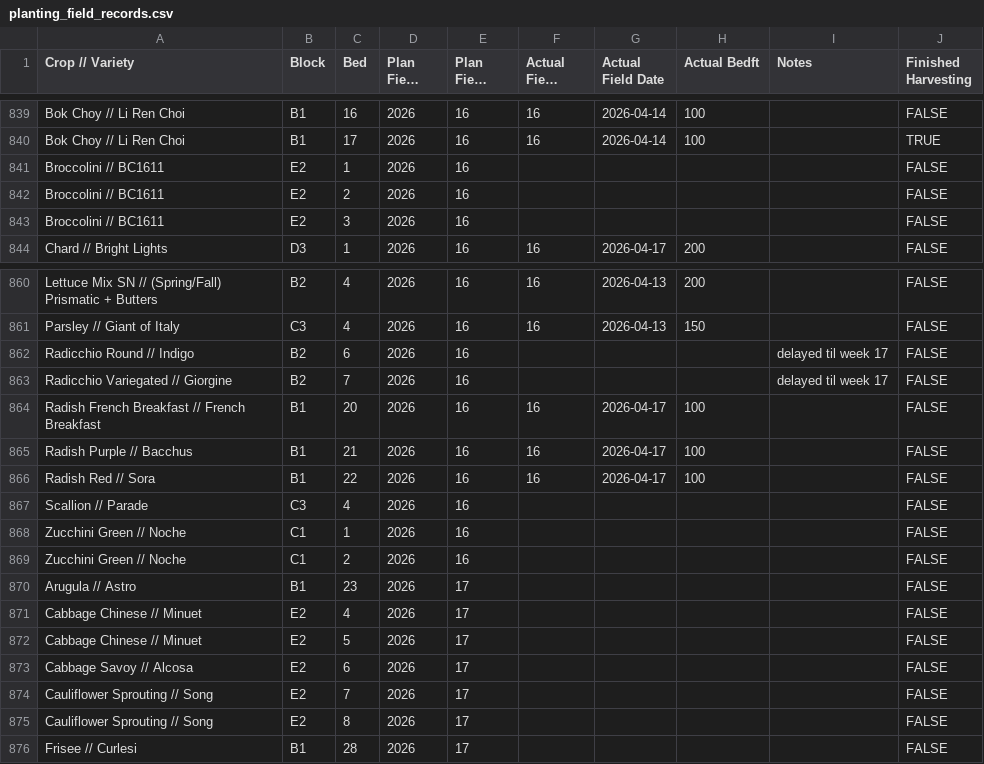
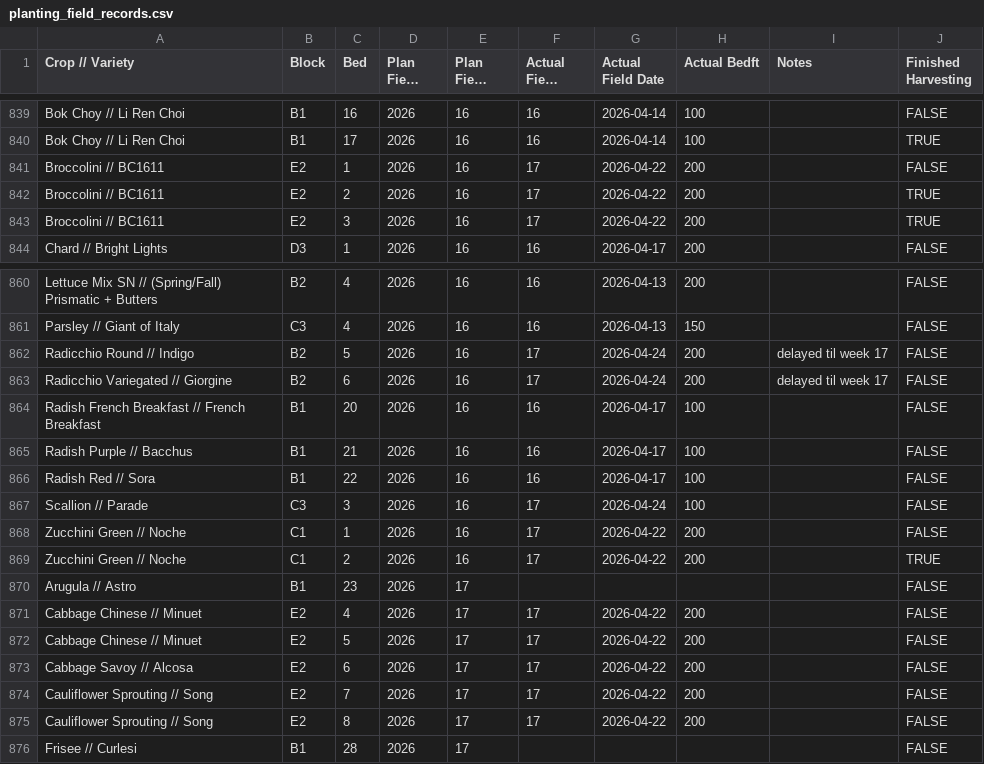
Before and after one commit to MrAllatta/farm, a CSV file: data/live_import_bundle/crop-plan/year_2023/planting_field_records.csv, drawn as a sheet; only a part is shown, gaps mark what is left out; long unchanged cells end in ….

```diff
--- a/data/live_import_bundle/crop-plan/year_2023/planting_field_records.csv
+++ b/data/live_import_bundle/crop-plan/year_2023/planting_field_records.csv
@@ -840,5 +840,5 @@ Bok Choy // Li Ren Choi,B1,16,2026,16,16,2026-04-14,100,,FALSE
 Bok Choy // Li Ren Choi,B1,17,2026,16,16,2026-04-14,100,,TRUE
-Broccolini // BC1611,E2,1,2026,16,,,,,FALSE
-Broccolini // BC1611,E2,2,2026,16,,,,,FALSE
-Broccolini // BC1611,E2,3,2026,16,,,,,FALSE
+Broccolini // BC1611,E2,1,2026,16,17,2026-04-22,200,,FALSE
+Broccolini // BC1611,E2,2,2026,16,17,2026-04-22,200,,TRUE
+Broccolini // BC1611,E2,3,2026,16,17,2026-04-22,200,,TRUE
 Chard // Bright Lights,D3,1,2026,16,16,2026-04-17,200,,FALSE
@@ -861,4 +861,4 @@ Lettuce Mix SN // (Spring/Fall) Prismatic + Butters,B2,4,2026,16,16,2026-04-13,2
 Parsley // Giant of Italy,C3,4,2026,16,16,2026-04-13,150,,FALSE
-Radicchio Round // Indigo,B2,6,2026,16,,,,delayed til week 17,FALSE
-Radicchio Variegated // Giorgine,B2,7,2026,16,,,,delayed til week 17,FALSE
+Radicchio Round // Indigo,B2,5,2026,16,17,2026-04-24,200,delayed til week 17,FALSE
+Radicchio Variegated // Giorgine,B2,6,2026,16,17,2026-04-24,200,delayed til week 17,FALSE
 Radish French Breakfast // French Breakfast,B1,20,2026,16,16,2026-04-17,100,,FALSE
@@ -866,11 +866,11 @@ Radish Purple // Bacchus,B1,21,2026,16,16,2026-04-17,100,,FALSE
 Radish Red // Sora,B1,22,2026,16,16,2026-04-17,100,,FALSE
-Scallion // Parade,C3,4,2026,16,,,,,FALSE
-Zucchini Green // Noche,C1,1,2026,16,,,,,FALSE
-Zucchini Green // Noche,C1,2,2026,16,,,,,FALSE
+Scallion // Parade,C3,3,2026,16,17,2026-04-24,100,,FALSE
+Zucchini Green // Noche,C1,1,2026,16,17,2026-04-22,200,,FALSE
+Zucchini Green // Noche,C1,2,2026,16,17,2026-04-22,200,,TRUE
 Arugula // Astro,B1,23,2026,17,,,,,FALSE
-Cabbage Chinese // Minuet,E2,4,2026,17,,,,,FALSE
-Cabbage Chinese // Minuet,E2,5,2026,17,,,,,FALSE
-Cabbage Savoy // Alcosa,E2,6,2026,17,,,,,FALSE
-Cauliflower Sprouting // Song,E2,7,2026,17,,,,,FALSE
-Cauliflower Sprouting // Song,E2,8,2026,17,,,,,FALSE
+Cabbage Chinese // Minuet,E2,4,2026,17,17,2026-04-22,200,,FALSE
+Cabbage Chinese // Minuet,E2,5,2026,17,17,2026-04-22,200,,FALSE
+Cabbage Savoy // Alcosa,E2,6,2026,17,17,2026-04-22,200,,FALSE
+Cauliflower Sprouting // Song,E2,7,2026,17,17,2026-04-22,200,,FALSE
+Cauliflower Sprouting // Song,E2,8,2026,17,17,2026-04-22,200,,FALSE
 Frisee // Curlesi,B1,28,2026,17,,,,,FALSE
```
Also changed, not shown: data/live_import_bundle/crop-plan/year_2022/planting_field_records.csv, data/live_import_bundle/crop-plan/year_2024/planting_field_records.csv, 16 other files.
